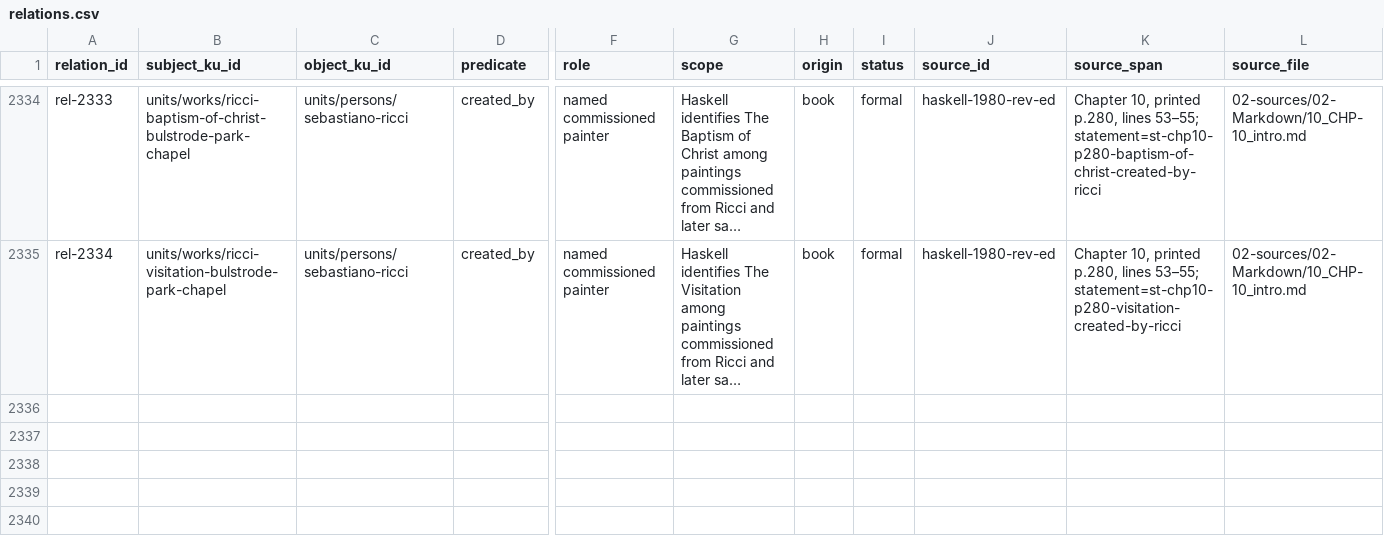
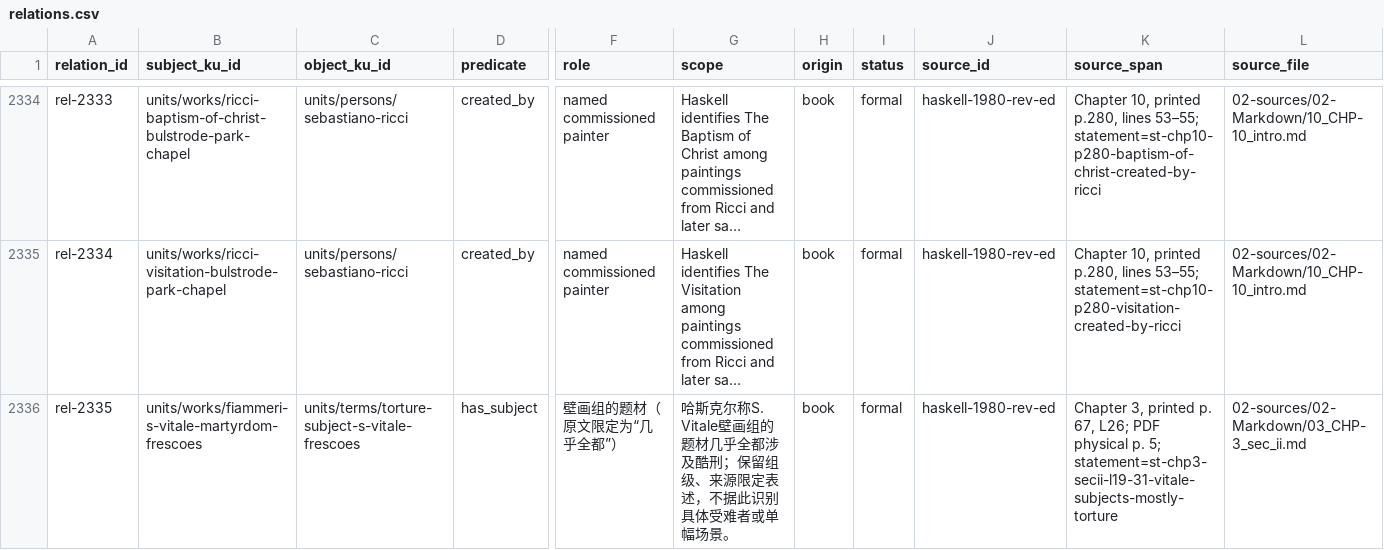
Before and after one commit to fengbaifan/PNP-Final-DATA, a CSV file: 04-knowledge/tables/relations.csv, drawn as a sheet; only a part is shown, gaps mark what is left out; long unchanged cells end in …; rows hold the shown columns only; the diff names each change by its address in the sheet, - before the commit and + after, or states it on an @@ line.

Commit message:
Register S. Vitale fresco subject endpoint

```diff
--- a/04-knowledge/tables/relations.csv
+++ b/04-knowledge/tables/relations.csv
+row 2336: rel-2335 | units/works/fiammeri-s-vitale-martyrdom-frescoes | units/terms/torture-subject-s-vitale-frescoes | has_subject | 壁画组的题材（原文限定为“几乎全都”） | 哈斯克尔称S. Vitale壁画组的题材几乎全都涉及酷刑；保留组级、来源限定表述，不据此识别具体受难者或单幅场景。 | book | formal | haskell-1980-rev-ed | Chapter 3, printed p. 67, L26; PDF physical p. 5; statement=st-chp3-secii-l19-31-vitale-subjects-mostly-torture | 02-sources/02-Markdown/03_CHP-3_sec_ii.md
```
Also changed, not shown: 04-knowledge/tables/ku-manifest.csv, 7 other files.
